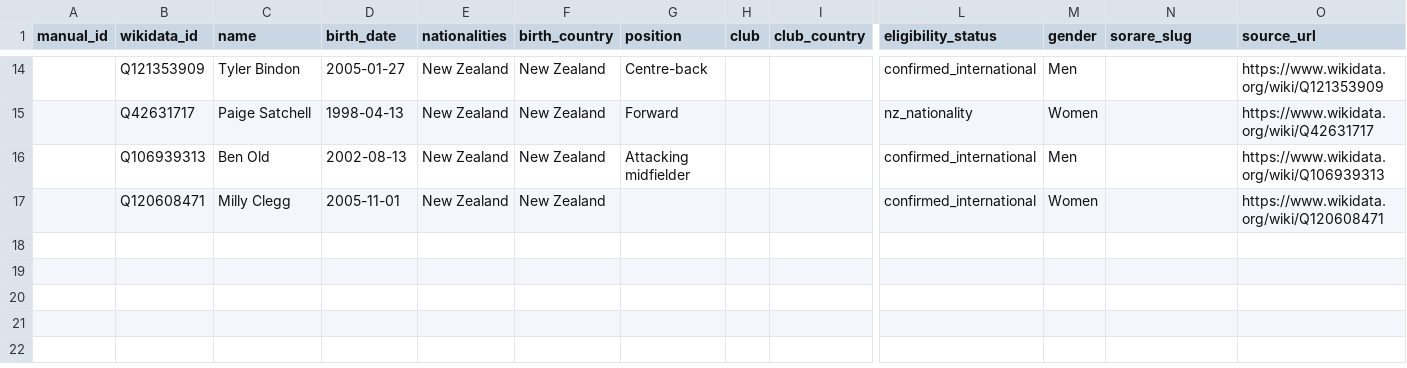
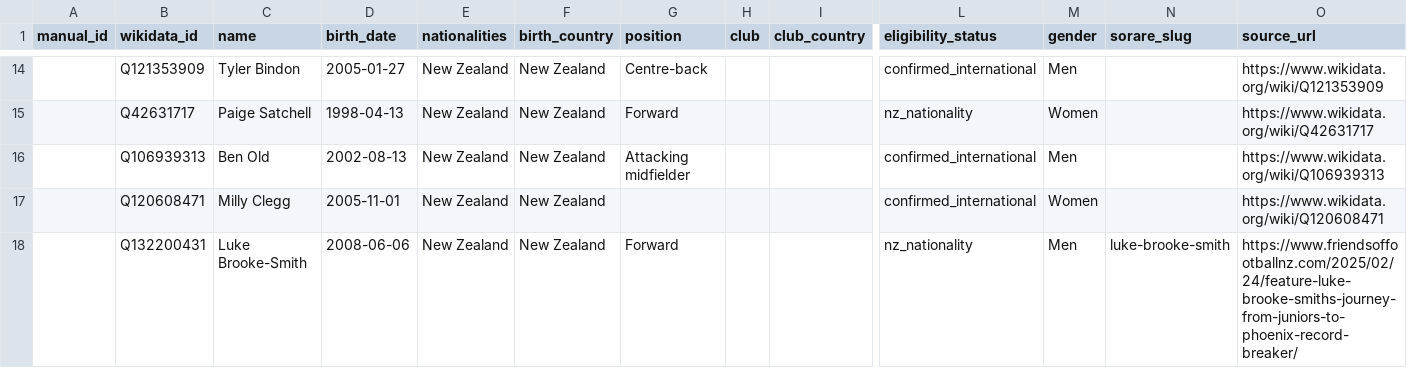
Before and after one commit to tiffendericbourg/NZ-Talent-Radar, a CSV file: data/manual_players.csv, drawn as a sheet; only a part is shown, gaps mark what is left out; rows hold the shown columns only; the diff names each change by its address in the sheet, - before the commit and + after, or states it on an @@ line.

Commit message:
data: correct Luke Brooke-Smith birthday using NZ football timeline

```diff
--- a/data/manual_players.csv
+++ b/data/manual_players.csv
+row 18:  | Q132200431 | Luke Brooke-Smith | 2008-06-06 | New Zealand | New Zealand | Forward |  |  | nz_nationality | Men | luke-brooke-smith | https://www.friendsoffootballnz.com/2025/02/24/feature-luke-brooke-smiths-journey-from-juniors-to-phoenix-record-breaker/
```
